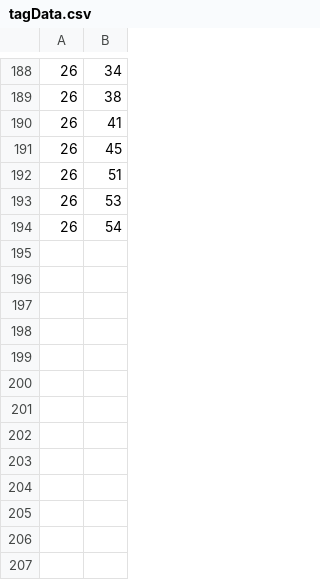
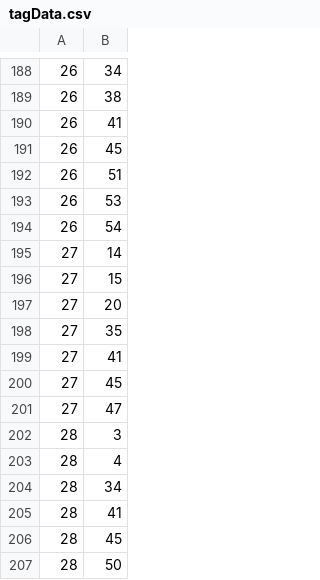
Before and after one commit to aya-se/my-music, a CSV file: public/data/tagData.csv, drawn as a sheet; only a part is shown, gaps mark what is left out.

```diff
--- a/public/data/tagData.csv
+++ b/public/data/tagData.csv
@@ -194 +194,14 @@
 26,54
+27,14
+27,15
+27,20
+27,35
+27,41
+27,45
+27,47
+28,3
+28,4
+28,34
+28,41
+28,45
+28,50
```
Also changed, not shown: public/data/musics.csv, 9 other files.
